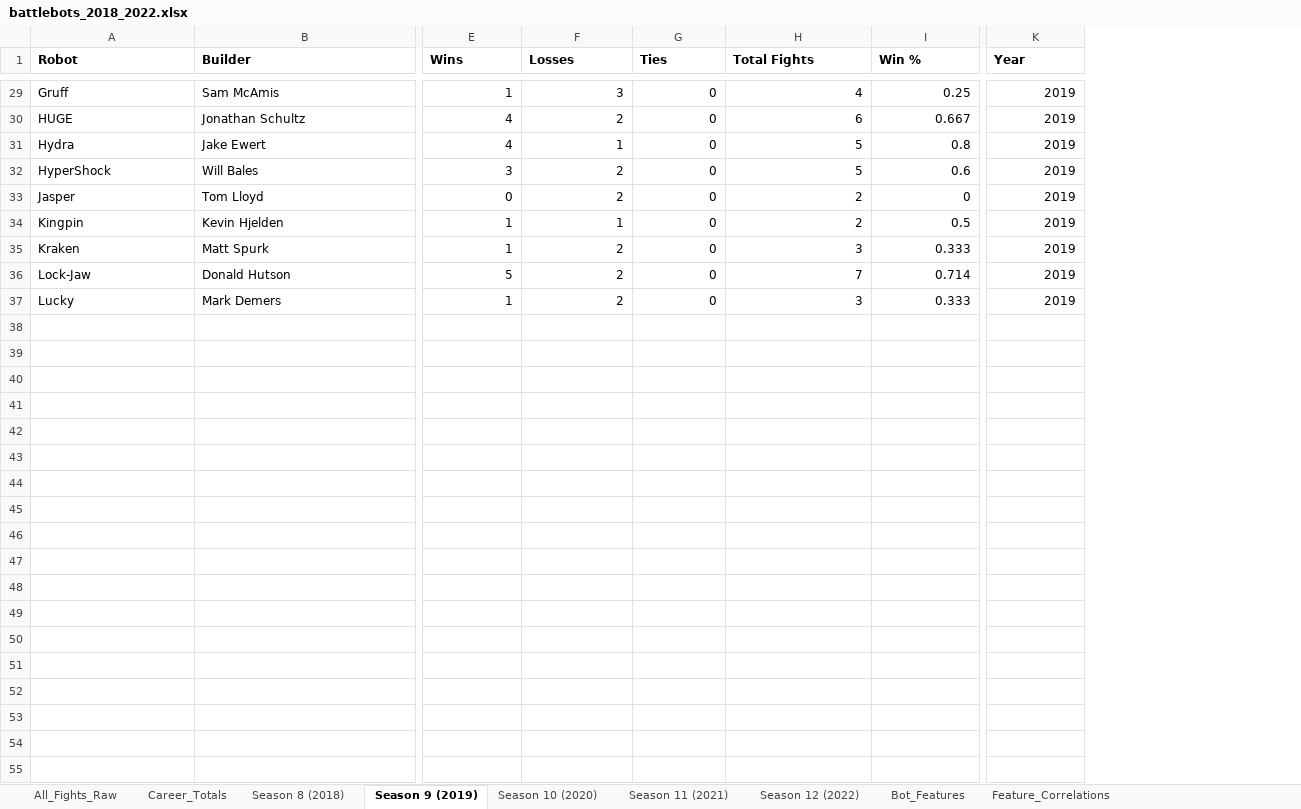
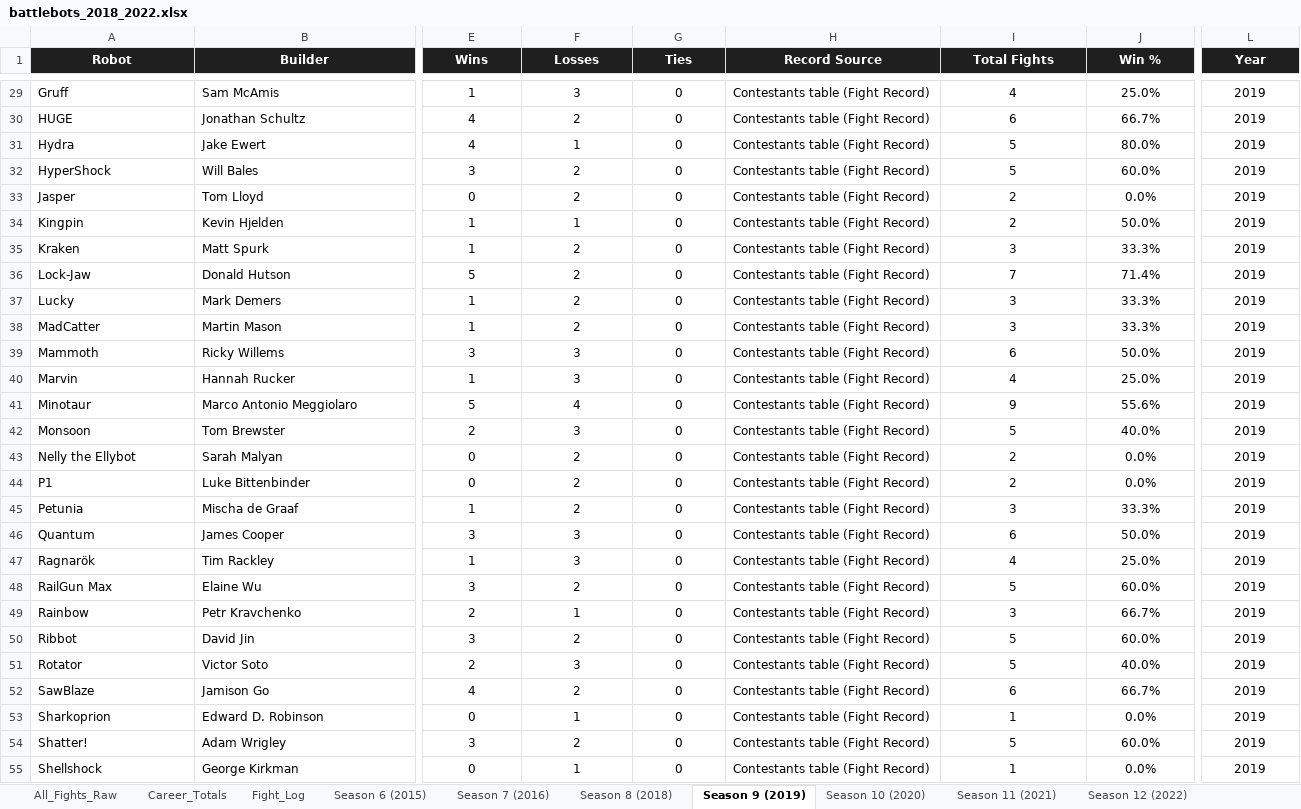
Before and after one commit to Sof-Vi/battlebot_data, an Excel workbook: battlebots_2018_2022.xlsx, sheet Season 9 (2019), drawn as a sheet; only a part is shown, gaps mark what is left out; values as stored, in another font and other column widths than the file's, no borders; conditional formats and table styles not drawn; addresses are those after the commit; rows hold the shown columns only; the diff covers the shown part only; the diff names each change by its address in the sheet, - before the commit and + after, or states it on an @@ line.

```diff
--- a/battlebots_2018_2022.xlsx (sheet Season 9 (2019))
+++ b/battlebots_2018_2022.xlsx (sheet Season 9 (2019))
-sheet tab: Bot_Features
-sheet tab: Feature_Correlations
+sheet tab: Fight_Log
+sheet tab: Season 6 (2015)
+sheet tab: Season 7 (2016)
+column H (Record Source), rows 29-37: all Contestants table (Fight Record)
@@ A1:G1 fill: none → #1F1F1F, text colour: black → #FFFFFF, alignment: left → center @@
@@ I1:L1 fill: none → #1F1F1F, text colour: black → #FFFFFF, alignment: left → center @@
-E29:G37 alignment: right
+E29:G37 alignment: center
-I29:J37 alignment: right
+I29:J37 alignment: center
-J29 (Win %): 0.25
+J29 (Win %): 25.0%
-L29:L37 alignment: right
+L29:L37 alignment: center
-J30 (Win %): 0.667
+J30 (Win %): 66.7%
-J31 (Win %): 0.8
+J31 (Win %): 80.0%
-J32 (Win %): 0.6
+J32 (Win %): 60.0%
-J33 (Win %): 0
+J33 (Win %): 0.0%
-J34 (Win %): 0.5
+J34 (Win %): 50.0%
-J35 (Win %): 0.333
+J35 (Win %): 33.3%
-J36 (Win %): 0.714
+J36 (Win %): 71.4%
-J37 (Win %): 0.333
+J37 (Win %): 33.3%
+row 38: MadCatter | Martin Mason | 1 | 2 | 0 | Contestants table (Fight Record) | 3 | 33.3% | 2019
+row 39: Mammoth | Ricky Willems | 3 | 3 | 0 | Contestants table (Fight Record) | 6 | 50.0% | 2019
+row 40: Marvin | Hannah Rucker | 1 | 3 | 0 | Contestants table (Fight Record) | 4 | 25.0% | 2019
+row 41: Minotaur | Marco Antonio Meggiolaro | 5 | 4 | 0 | Contestants table (Fight Record) | 9 | 55.6% | 2019
+row 42: Monsoon | Tom Brewster | 2 | 3 | 0 | Contestants table (Fight Record) | 5 | 40.0% | 2019
+row 43: Nelly the Ellybot | Sarah Malyan | 0 | 2 | 0 | Contestants table (Fight Record) | 2 | 0.0% | 2019
+row 44: P1 | Luke Bittenbinder | 0 | 2 | 0 | Contestants table (Fight Record) | 2 | 0.0% | 2019
+row 45: Petunia | Mischa de Graaf | 1 | 2 | 0 | Contestants table (Fight Record) | 3 | 33.3% | 2019
+row 46: Quantum | James Cooper | 3 | 3 | 0 | Contestants table (Fight Record) | 6 | 50.0% | 2019
+row 47: Ragnarök | Tim Rackley | 1 | 3 | 0 | Contestants table (Fight Record) | 4 | 25.0% | 2019
+row 48: RailGun Max | Elaine Wu | 3 | 2 | 0 | Contestants table (Fight Record) | 5 | 60.0% | 2019
+row 49: Rainbow | Petr Kravchenko | 2 | 1 | 0 | Contestants table (Fight Record) | 3 | 66.7% | 2019
+row 50: Ribbot | David Jin | 3 | 2 | 0 | Contestants table (Fight Record) | 5 | 60.0% | 2019
+row 51: Rotator | Victor Soto | 2 | 3 | 0 | Contestants table (Fight Record) | 5 | 40.0% | 2019
+row 52: SawBlaze | Jamison Go | 4 | 2 | 0 | Contestants table (Fight Record) | 6 | 66.7% | 2019
+row 53: Sharkoprion | Edward D. Robinson | 0 | 1 | 0 | Contestants table (Fight Record) | 1 | 0.0% | 2019
+row 54: Shatter! | Adam Wrigley | 3 | 2 | 0 | Contestants table (Fight Record) | 5 | 60.0% | 2019
+row 55: Shellshock | George Kirkman | 0 | 1 | 0 | Contestants table (Fight Record) | 1 | 0.0% | 2019
```
Also changed, not shown: 14 added rows, 26 edited cells and cell formats elsewhere in this sheet, sheet All_Fights_Raw, sheet Career_Totals, sheet Season 11 (2021), sheet Season 8 (2018), sheet Season 12 (2022), sheet Season 10 (2020), 6 other files.
